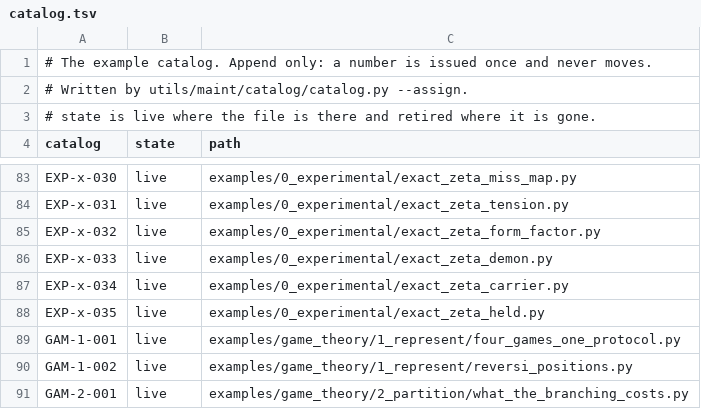
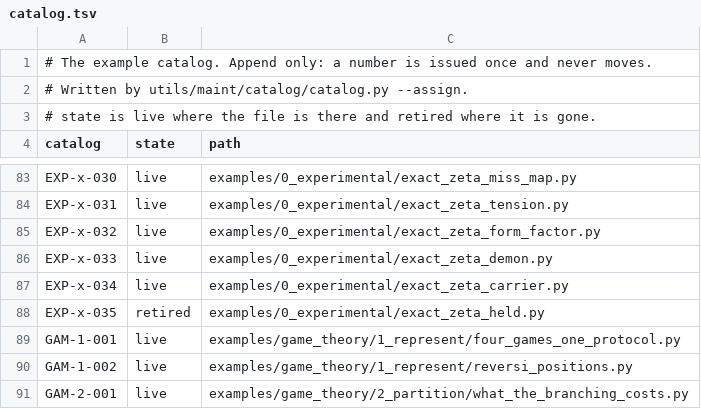
Before and after one commit to dstroy0/orior, a TSV file: utils/maint/catalog/catalog.tsv, drawn as a sheet; only a part is shown, gaps mark what is left out.

```diff
--- a/utils/maint/catalog/catalog.tsv
+++ b/utils/maint/catalog/catalog.tsv
@@ -87,3 +87,3 @@ EXP-x-033	live	examples/0_experimental/exact_zeta_demon.py
 EXP-x-034	live	examples/0_experimental/exact_zeta_carrier.py
-EXP-x-035	live	examples/0_experimental/exact_zeta_held.py
+EXP-x-035	retired	examples/0_experimental/exact_zeta_held.py
 GAM-1-001	live	examples/game_theory/1_represent/four_games_one_protocol.py
```
Also changed, not shown: 2 other files.
